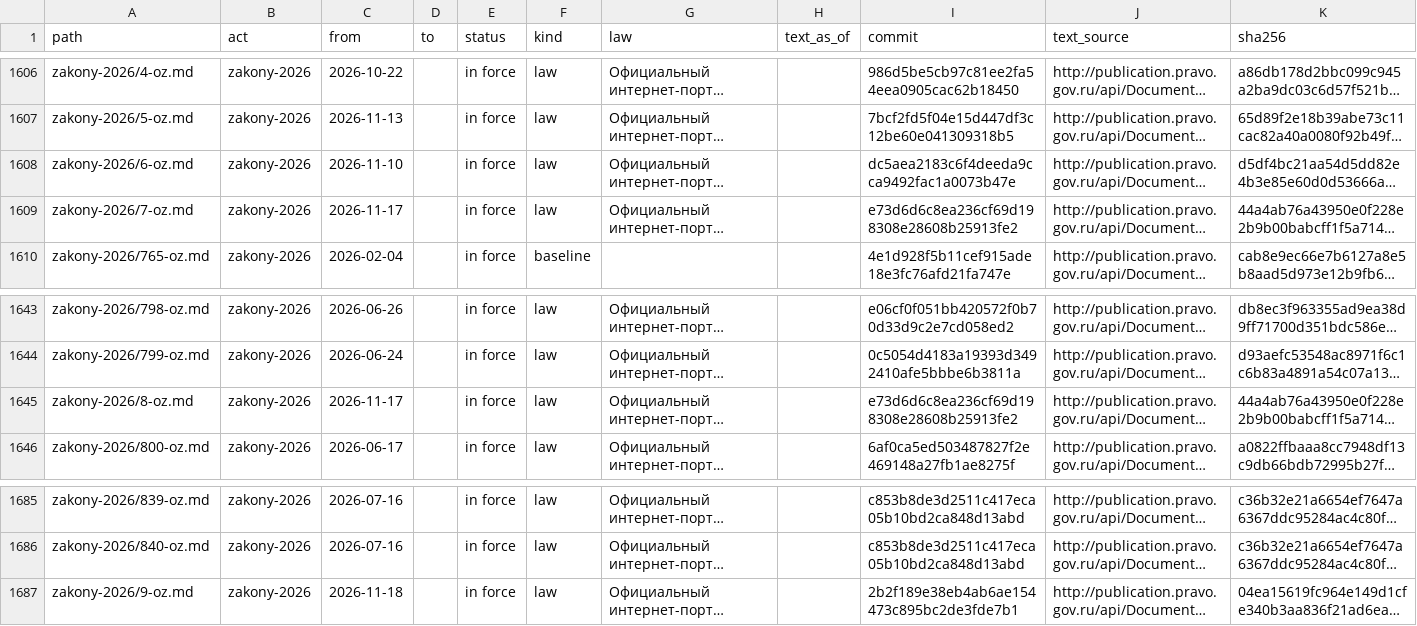
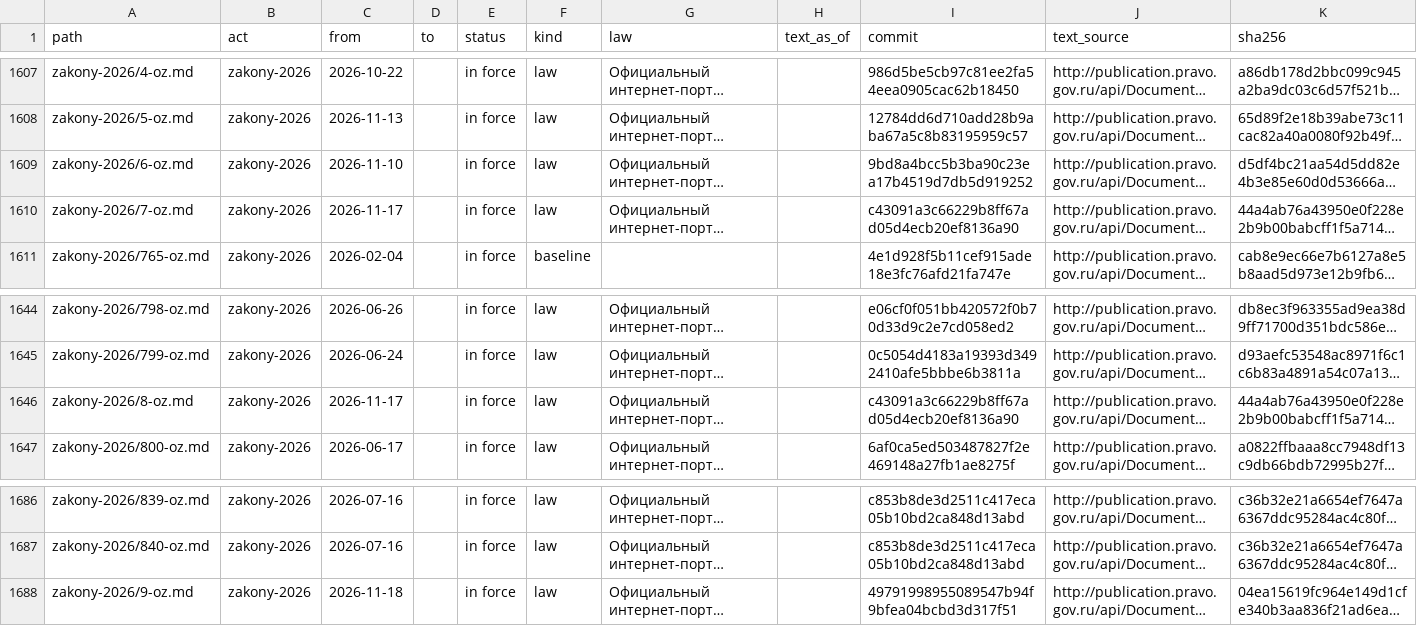
Before and after one commit to lexifina/russia-lipetsk-law, a TSV file: data/provisions.tsv, drawn as a sheet; only a part is shown, gaps mark what is left out; long unchanged cells end in …; addresses are those after the commit; the diff covers the shown part only; the diff names each change by its address in the sheet, - before the commit and + after, or states it on an @@ line.

```diff
--- a/data/provisions.tsv
+++ b/data/provisions.tsv
-I1608 (commit): 7bcf2fd5f04e15d447df3c12be60e041309318b5
+I1608 (commit): 12784dd6d710add28b9aba67a5c8b83195959c57
-I1609 (commit): dc5aea2183c6f4deeda9cca9492fac1a0073b47e
+I1609 (commit): 9bd8a4bcc5b3ba90c23ea17b4519d7db5d919252
-I1610 (commit): e73d6d6c8ea236cf69d198308e28608b25913fe2
+I1610 (commit): c43091a3c66229b8ff67ad05d4ecb20ef8136a90
-I1646 (commit): e73d6d6c8ea236cf69d198308e28608b25913fe2
+I1646 (commit): c43091a3c66229b8ff67ad05d4ecb20ef8136a90
-I1688 (commit): 2b2f189e38eb4ab6ae154473c895bc2de3fde7b1
+I1688 (commit): 49791998955089547b94f9bfea04bcbd3d317f51
```
Also changed, not shown: 1 added row and 23 edited cells elsewhere in this file, data/commits.csv, data/laws.csv, 6 other files.
